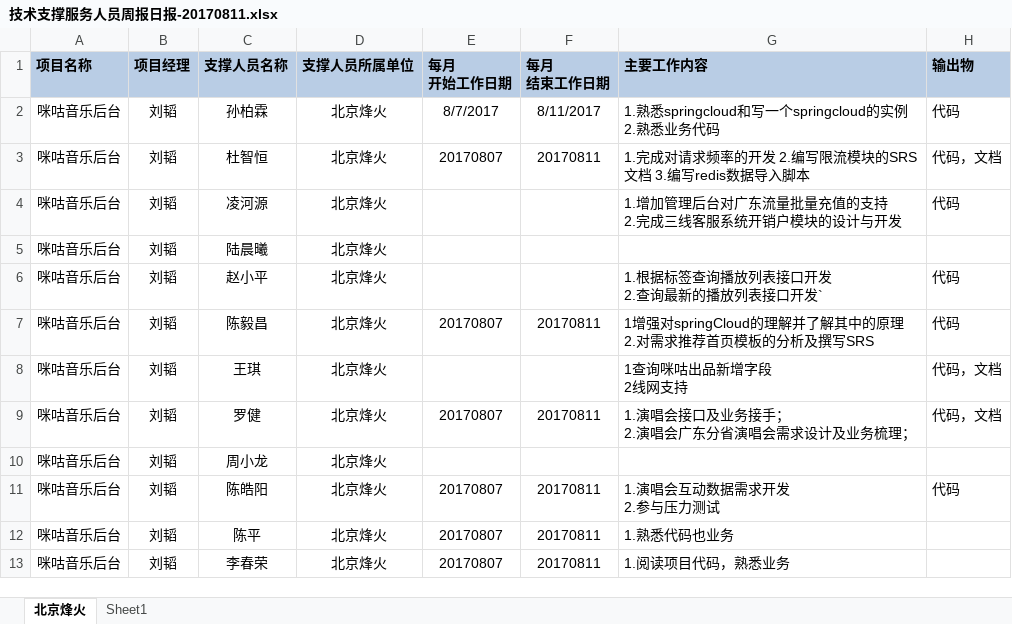
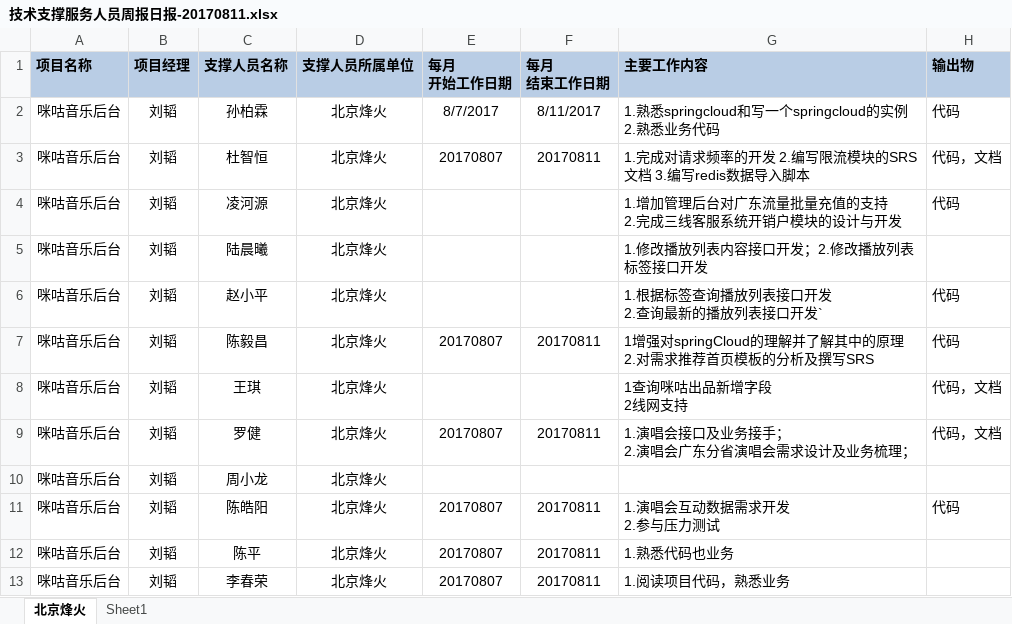
Before and after one commit to just-forking/weekReport, an Excel workbook: 20170811周报/技术支撑服务人员周报日报-20170811.xlsx, sheet 北京烽火, drawn as a sheet; values as stored, in another font and other column widths than the file's, no borders; the diff names each change by its address in the sheet, - before the commit and + after, or states it on an @@ line.

```diff
--- a/20170811周报/技术支撑服务人员周报日报-20170811.xlsx (sheet 北京烽火)
+++ b/20170811周报/技术支撑服务人员周报日报-20170811.xlsx (sheet 北京烽火)
-G5 (主要工作内容): (empty)
+G5 (主要工作内容): 1.修改播放列表内容接口开发；2.修改播放列表标签接口开发
```
Also changed, not shown: 20170804周报/技术支撑服务人员周报日报-20170804.xlsx, 20170818周报/技术支撑服务人员周报日报-20170818.xlsx, 2 other files.
